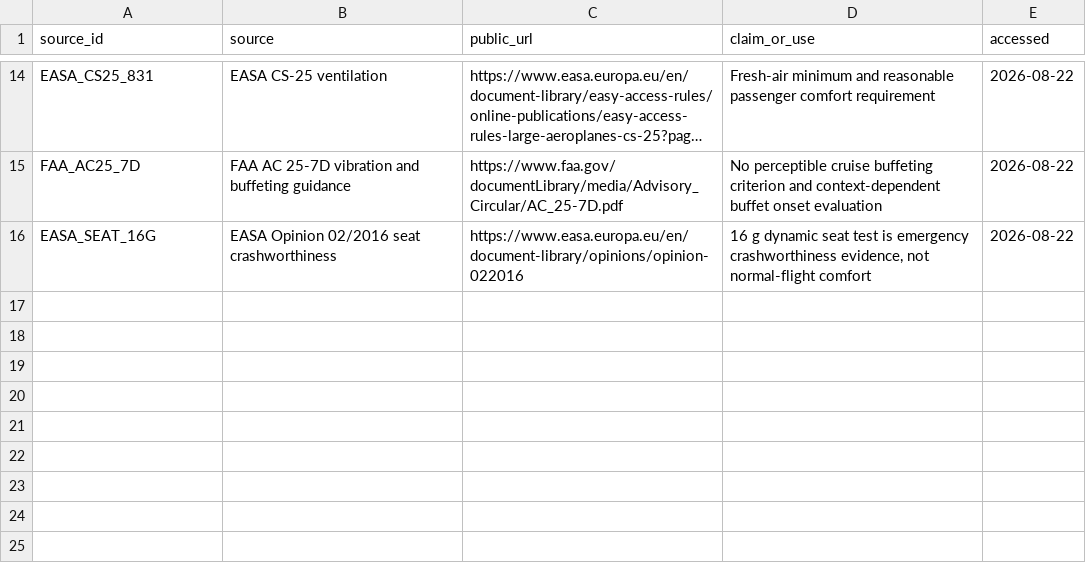
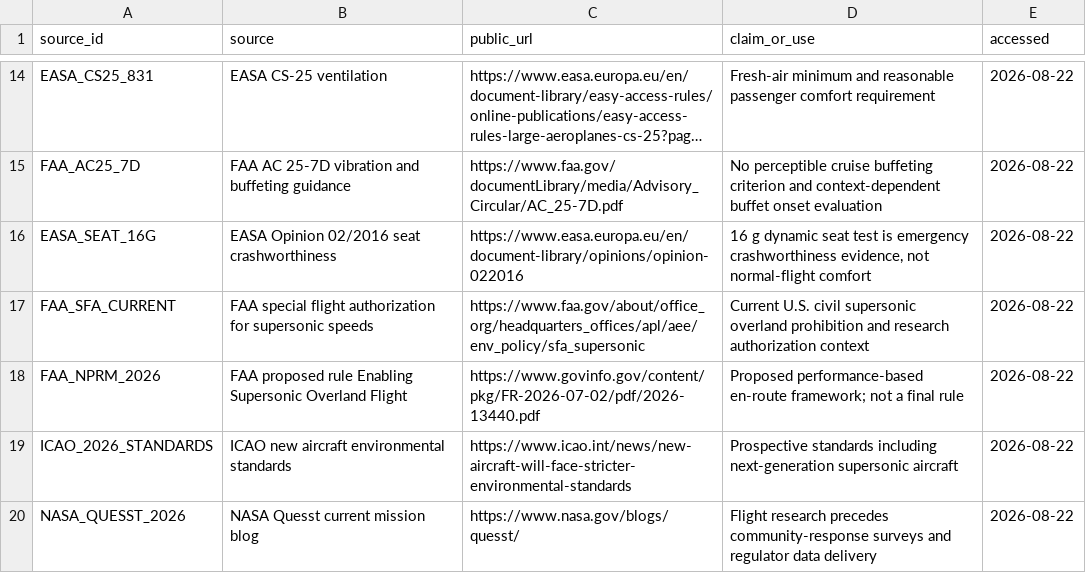
Before and after one commit to vukrosic/one-hour-intercontinental-travel-research, a CSV file: fast_aircraft_sources.csv, drawn as a sheet; only a part is shown, gaps mark what is left out; long unchanged cells end in …; the diff names each change by its address in the sheet, - before the commit and + after, or states it on an @@ line.

Commit message:
Audit supersonic noise evidence maturity

```diff
--- a/fast_aircraft_sources.csv
+++ b/fast_aircraft_sources.csv
+row 17: FAA_SFA_CURRENT | FAA special flight authorization for supersonic speeds | https://www.faa.gov/about/office_org/headquarters_offices/apl/aee/env_policy/sfa_supersonic | Current U.S. civil supersonic overland prohibition and research authorization context | 2026-08-22
+row 18: FAA_NPRM_2026 | FAA proposed rule Enabling Supersonic Overland Flight | https://www.govinfo.gov/content/pkg/FR-2026-07-02/pdf/2026-13440.pdf | Proposed performance-based en-route framework; not a final rule | 2026-08-22
+row 19: ICAO_2026_STANDARDS | ICAO new aircraft environmental standards | https://www.icao.int/news/new-aircraft-will-face-stricter-environmental-standards | Prospective standards including next-generation supersonic aircraft | 2026-08-22
+row 20: NASA_QUESST_2026 | NASA Quesst current mission blog | https://www.nasa.gov/blogs/quesst/ | Flight research precedes community-response surveys and regulator data delivery | 2026-08-22
```
Also changed, not shown: 8 other files.
